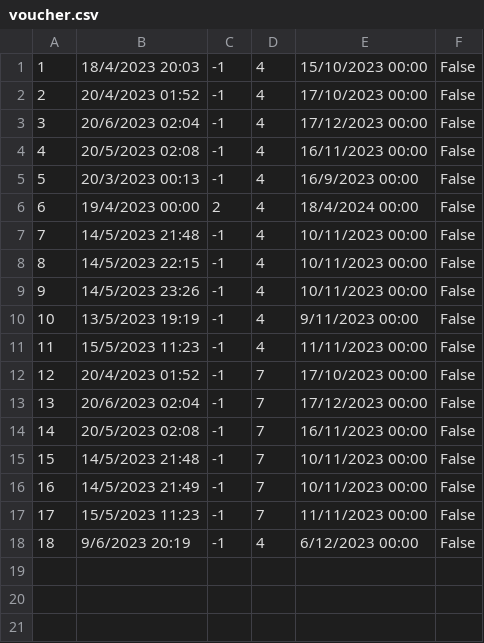
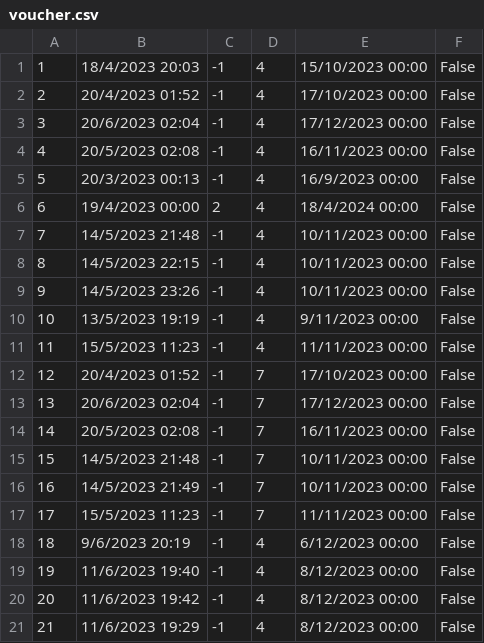
Before and after one commit to banja001/Alt-F4, a CSV file: booking/booking/Resources/Data/voucher.csv, drawn as a sheet; the diff names each change by its address in the sheet, - before the commit and + after, or states it on an @@ line.

```diff
--- a/booking/booking/Resources/Data/voucher.csv
+++ b/booking/booking/Resources/Data/voucher.csv
+row 19: 19 | 11/6/2023 19:40 | -1 | 4 | 8/12/2023 00:00 | False
+row 20: 20 | 11/6/2023 19:42 | -1 | 4 | 8/12/2023 00:00 | False
+row 21: 21 | 11/6/2023 19:29 | -1 | 4 | 8/12/2023 00:00 | False
```
Also changed, not shown: booking/booking/Resources/Data/appointment.csv, booking/booking/Resources/Data/appointmentcheckpoint.csv, 14 other files.
